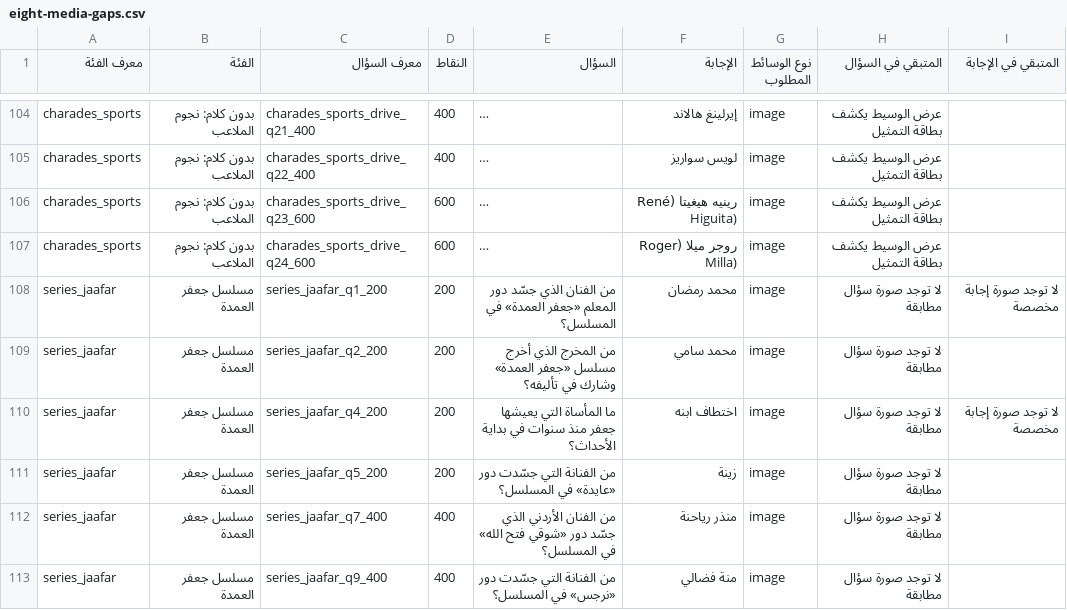
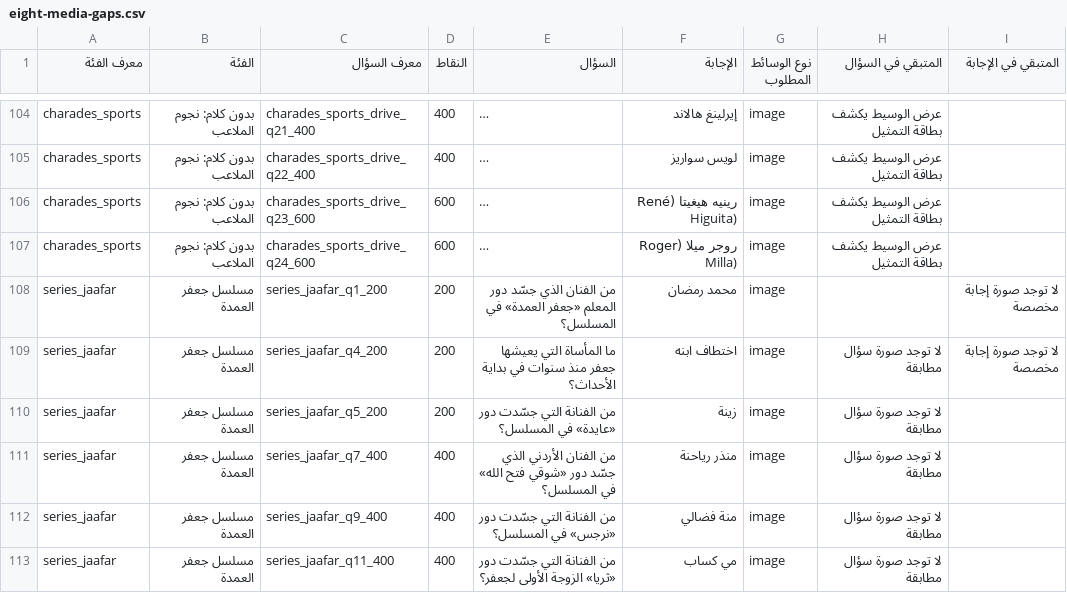
Before and after one commit to kafo35850-alt/diwania-plus, a CSV file: reports/eight-media-gaps.csv, drawn as a sheet; only a part is shown, gaps mark what is left out; the shorter side is filled out with more unchanged rows; long unchanged cells end in …; the diff covers the shown part only; the diff names each change by its address in the sheet, - before the commit and + after, or states it on an @@ line.

Commit message:
Review remaining question media in batch 12

```diff
--- a/reports/eight-media-gaps.csv
+++ b/reports/eight-media-gaps.csv
-H108 (المتبقي في السؤال): لا توجد صورة سؤال مطابقة
+H108 (المتبقي في السؤال): (empty)
-row 109: series_jaafar | مسلسل جعفر العمدة | series_jaafar_q2_200 | 200 | من المخرج الذي أخرج مسلسل «جعفر العمدة» وشارك في تأليفه؟ | محمد سامي | image | لا توجد صورة سؤال مطابقة
```
Also changed, not shown: 8 removed rows and 10 edited cells elsewhere in this file, reports/eight-media-by-category.csv, 10 other files.
